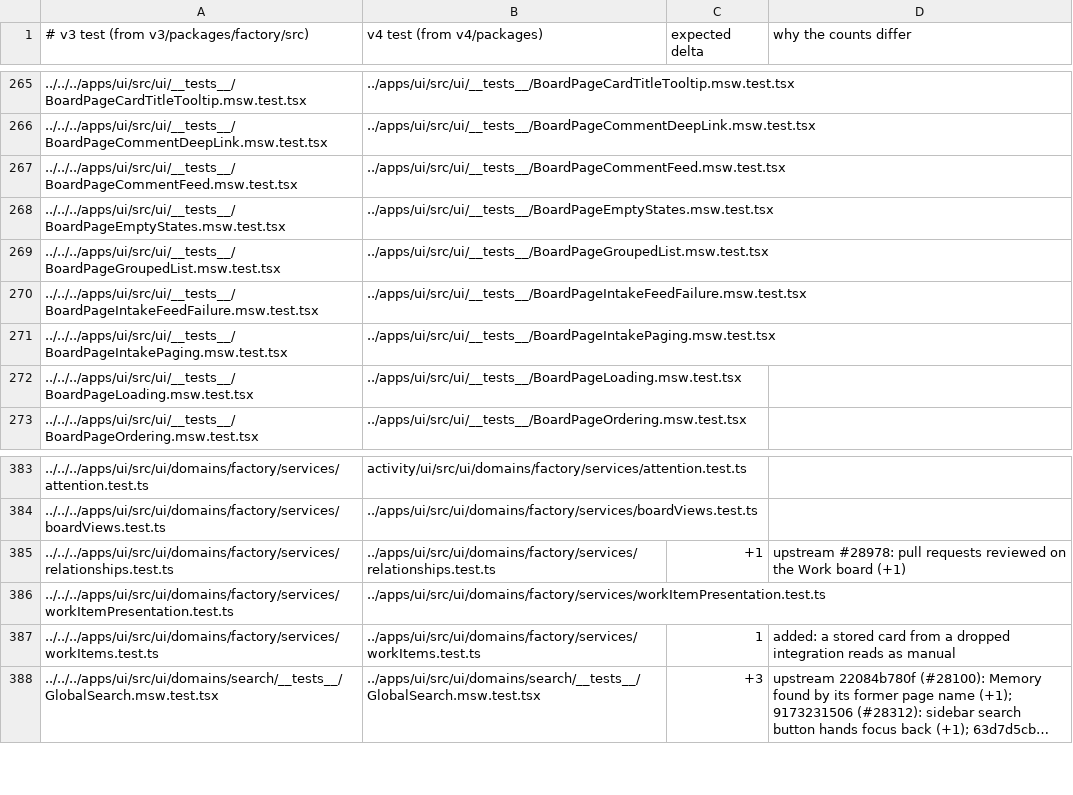
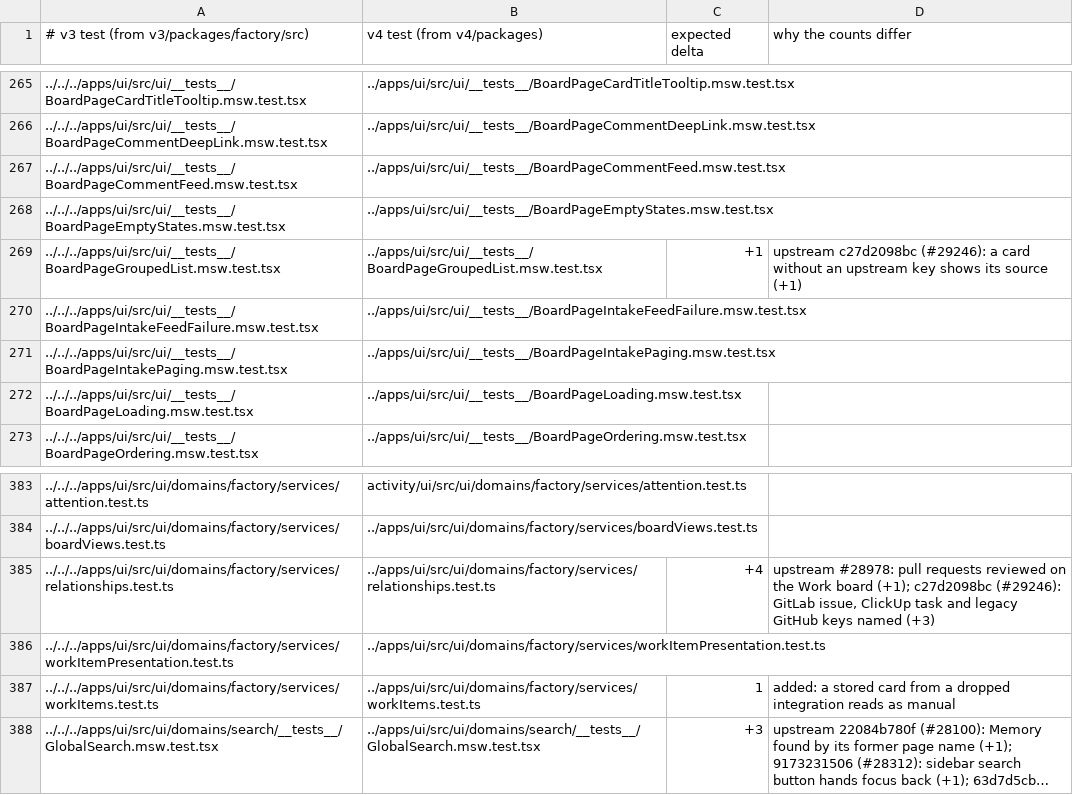
Before and after one commit to works-yura/software-factory, a TSV file: migration/test-pairs.tsv, drawn as a sheet; only a part is shown, gaps mark what is left out; long unchanged cells end in …; the diff names each change by its address in the sheet, - before the commit and + after, or states it on an @@ line.

```diff
--- a/migration/test-pairs.tsv
+++ b/migration/test-pairs.tsv
-C269 (expected delta): (empty)
+C269 (expected delta): +1
-D269 (why the counts differ): (empty)
+D269 (why the counts differ): upstream c27d2098bc (#29246): a card without an upstream key shows its source (+1)
-C385 (expected delta): +1
+C385 (expected delta): +4
-D385 (why the counts differ): …Work board (+1)
+D385 (why the counts differ): …Work board (+1); c27d2098bc (#29246): GitLab issue, ClickUp task and legacy GitHub keys named (+3)
```
Also changed, not shown: 7 other files.
